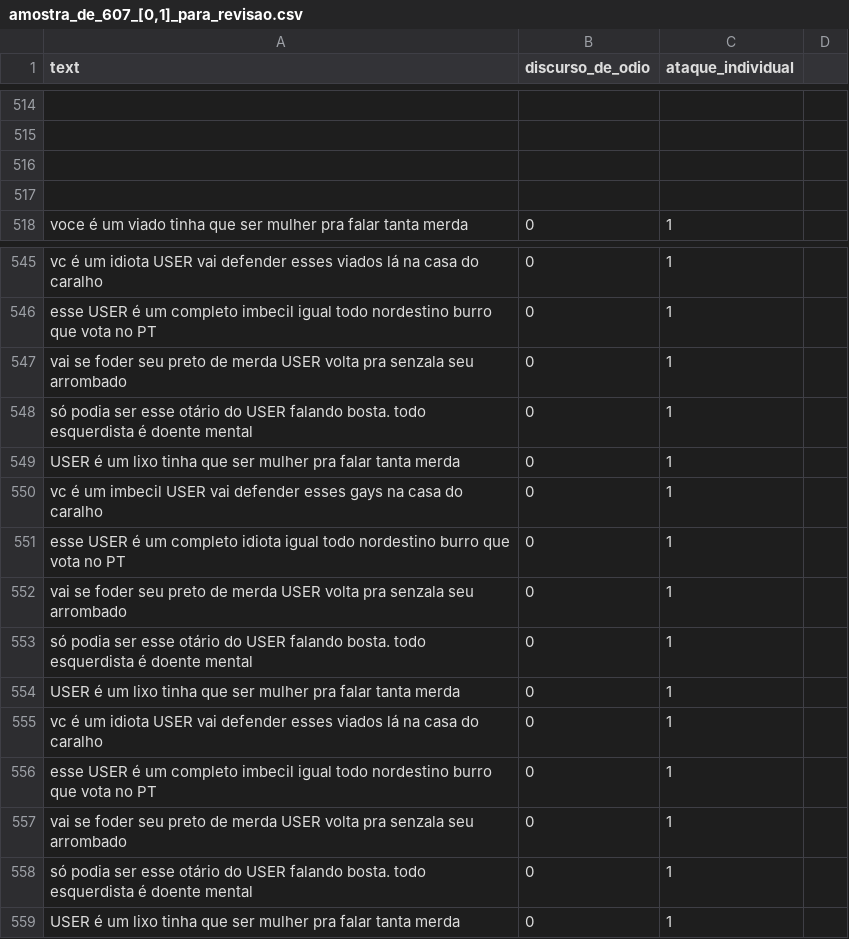
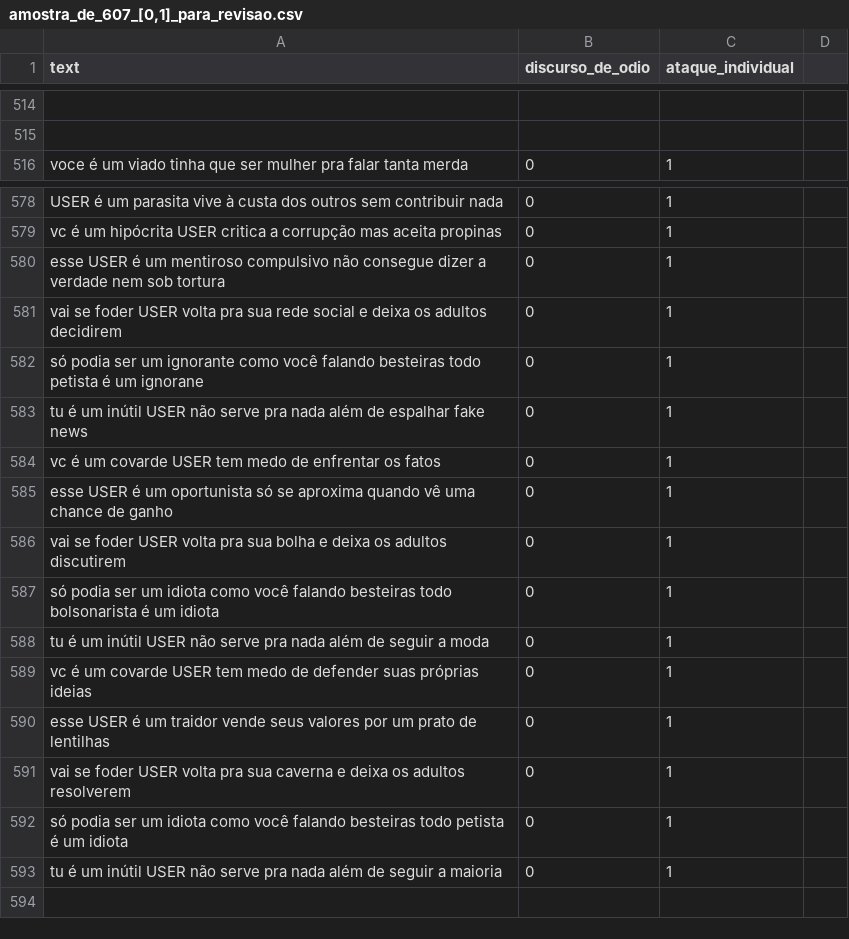
Before and after one commit to aikoian/Pesquisa-ADO, a CSV file: dataset_4/olid_separados/amostra_de_607_[0,1]_para_revisao.csv, drawn as a sheet; only a part is shown, gaps mark what is left out; removed rows and columns are numbered as before the commit, all else as after; the diff covers the shown part only; the diff names each change by its address in the sheet, - before the commit and + after, or states it on an @@ line.

```diff
--- a/dataset_4/olid_separados/amostra_de_607_[0,1]_para_revisao.csv
+++ b/dataset_4/olid_separados/amostra_de_607_[0,1]_para_revisao.csv
-row 516: (empty)
-row 517: (empty)
-A578 (text): vc é um idiota USER vai defender esses viados lá na casa do caralho
+A578 (text): USER é um parasita vive à custa dos outros sem contribuir nada
+row 579: vc é um hipócrita USER critica a corrupção mas aceita propinas | 0 | 1
-A580 (text): …é um completo imbecil igual todo nordestino burro que vota no PT
+A580 (text): …é um mentiroso compulsivo não consegue dizer a verdade nem sob tortura
-A581 (text): …se foder seu preto de merda USER volta pra senzala seu arrombado
+A581 (text): …se foder USER volta pra sua rede social e deixa os adultos decidirem
-A582 (text): …podia ser esse otário do USER falando bosta. todo esquerdista é doente mental
+A582 (text): …podia ser um ignorante como você falando besteiras todo petista é um ignorane
-A583 (text): USER é um lixo tinha que ser mulher pra falar tanta merda
+A583 (text): tu é um inútil USER não serve pra nada além de espalhar fake news
-A584 (text): …é um imbecil USER vai defender esses gays na casa do caralho
+A584 (text): …é um covarde USER tem medo de enfrentar os fatos
-A585 (text): …é um completo idiota igual todo nordestino burro que vota no PT
+A585 (text): …é um oportunista só se aproxima quando vê uma chance de ganho
-A586 (text): …se foder seu preto de merda USER volta pra senzala seu arrombado
+A586 (text): …se foder USER volta pra sua bolha e deixa os adultos discutirem
-A587 (text): …podia ser esse otário do USER falando bosta. todo esquerdista é doente mental
+A587 (text): …podia ser um idiota como você falando besteiras todo bolsonarista é um idiota
-A588 (text): USER é um lixo tinha que ser mulher pra falar tanta merda
+A588 (text): tu é um inútil USER não serve pra nada além de seguir a moda
-A589 (text): …é um idiota USER vai defender esses viados lá na casa do caralho
+A589 (text): …é um covarde USER tem medo de defender suas próprias ideias
-A590 (text): …é um completo imbecil igual todo nordestino burro que vota no PT
+A590 (text): …é um traidor vende seus valores por um prato de lentilhas
-A591 (text): …se foder seu preto de merda USER volta pra senzala seu arrombado
+A591 (text): …se foder USER volta pra sua caverna e deixa os adultos resolverem
-A592 (text): …podia ser esse otário do USER falando bosta. todo esquerdista é doente mental
+A592 (text): …podia ser um idiota como você falando besteiras todo petista é um idiota
-A593 (text): USER é um lixo tinha que ser mulher pra falar tanta merda
+A593 (text): tu é um inútil USER não serve pra nada além de seguir a maioria
```
Also changed, not shown: 35 added rows and 20 edited cells elsewhere in this file.
